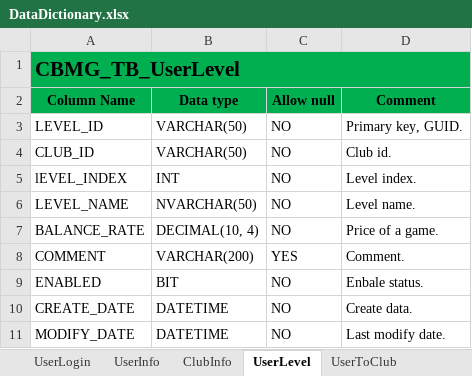
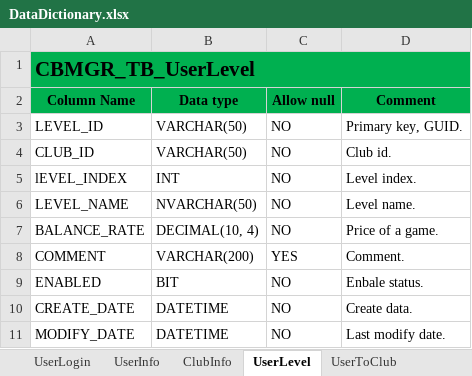
Before and after one commit to OrgRhaegar/CBMGR, an Excel workbook: Documents/DataDictionary.xlsx, sheet UserLevel, drawn as a sheet; values as stored, in another font and other column widths than the file's, no borders; the diff names each change by its address in the sheet, - before the commit and + after, or states it on an @@ line.

```diff
--- a/Documents/DataDictionary.xlsx (sheet UserLevel)
+++ b/Documents/DataDictionary.xlsx (sheet UserLevel)
-A1 (Column Name): CBMG_TB_UserLevel
+A1 (Column Name): CBMGR_TB_UserLevel
```
Also changed, not shown: sheet GroundInfo, sheet UserToClub, sheet UserSignUpHistory, sheet UserSignUp, sheet ClubInfo, sheet UserLogin, 2 more sheets, other sheet tabs.
